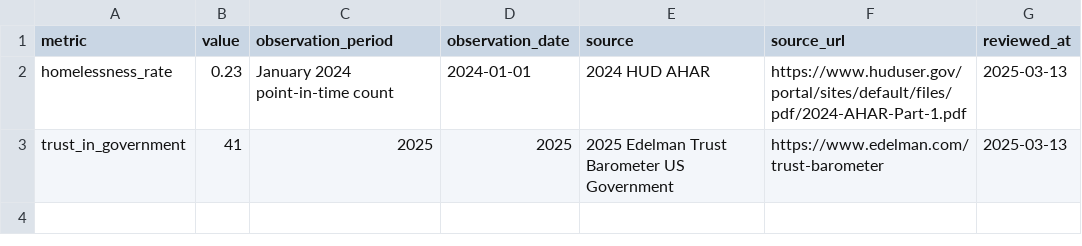
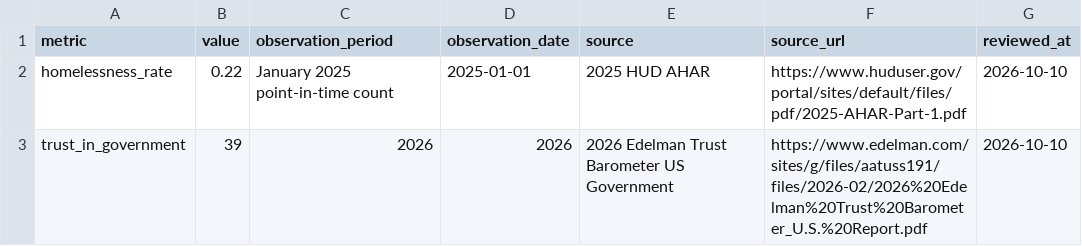
Before and after one commit to adammontville/bugoutindex, a CSV file: runtime/data/annual_inputs.csv, drawn as a sheet.

```diff
--- a/runtime/data/annual_inputs.csv
+++ b/runtime/data/annual_inputs.csv
@@ -1,3 +1,3 @@
 metric,value,observation_period,observation_date,source,source_url,reviewed_at
-homelessness_rate,0.23,January 2024 point-in-time count,2024-01-01,2024 HUD AHAR,https://www.huduser.gov/portal/sites/default/files/pdf/2024-AHAR-Part-1.pdf,2025-03-13
-trust_in_government,41,2025,2025,2025 Edelman Trust Barometer US Government,https://www.edelman.com/trust-barometer,2025-03-13
+homelessness_rate,0.22,January 2025 point-in-time count,2025-01-01,2025 HUD AHAR,https://www.huduser.gov/portal/sites/default/files/pdf/2025-AHAR-Part-1.pdf,2026-10-10
+trust_in_government,39,2026,2026,2026 Edelman Trust Barometer US Government,https://www.edelman.com/sites/g/files/aatuss191/files/2026-02/2026%20Edelman%20Trust%20Barometer_U.S.%20Report.pdf,2026-10-10
```
Also changed, not shown: 27 other files.
